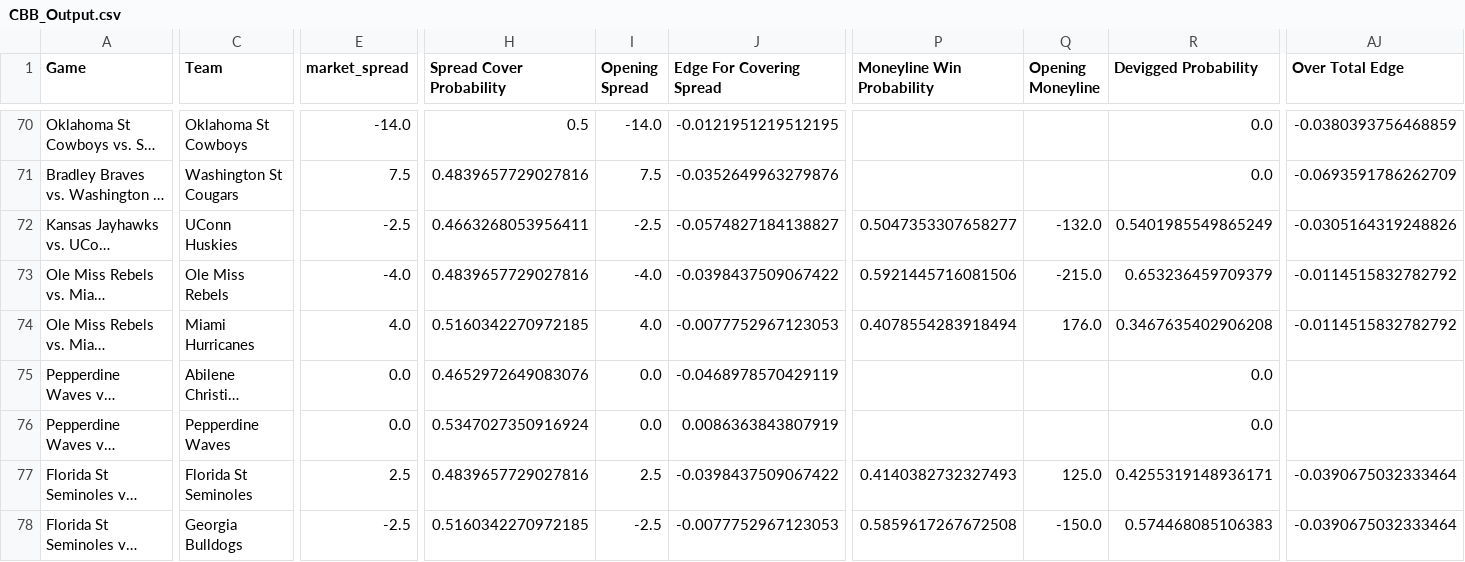
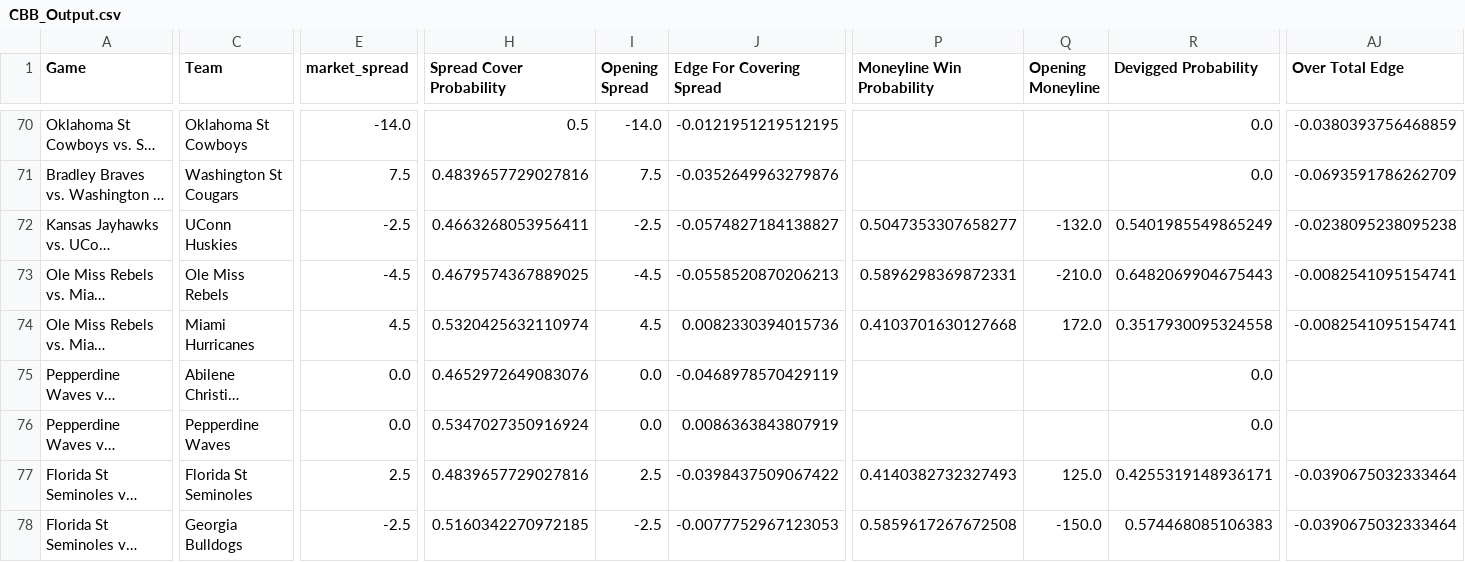
Before and after one commit to trashduty/cbb, a CSV file: CBB_Output.csv, drawn as a sheet; only a part is shown, gaps mark what is left out; long unchanged cells end in …; the diff covers the shown part only; the diff names each change by its address in the sheet, - before the commit and + after, or states it on an @@ line.

```diff
--- a/CBB_Output.csv
+++ b/CBB_Output.csv
-AJ72 (Over Total Edge): -0.0305164319248826
+AJ72 (Over Total Edge): -0.0238095238095238
-E73 (market_spread): -4.0
+E73 (market_spread): -4.5
-H73 (Spread Cover Probability): 0.4839657729027816
+H73 (Spread Cover Probability): 0.4679574367889025
-I73 (Opening Spread): -4.0
+I73 (Opening Spread): -4.5
-J73 (Edge For Covering Spread): -0.0398437509067422
+J73 (Edge For Covering Spread): -0.0558520870206213
-P73 (Moneyline Win Probability): 0.5921445716081506
+P73 (Moneyline Win Probability): 0.5896298369872331
-Q73 (Opening Moneyline): -215.0
+Q73 (Opening Moneyline): -210.0
-R73 (Devigged Probability): 0.653236459709379
+R73 (Devigged Probability): 0.6482069904675443
-AJ73:AJ74 (Over Total Edge): -0.0114515832782792
+AJ73:AJ74 (Over Total Edge): -0.0082541095154741
-E74 (market_spread): 4.0
+E74 (market_spread): 4.5
-H74 (Spread Cover Probability): 0.5160342270972185
+H74 (Spread Cover Probability): 0.5320425632110974
-I74 (Opening Spread): 4.0
+I74 (Opening Spread): 4.5
-J74 (Edge For Covering Spread): -0.0077752967123053
+J74 (Edge For Covering Spread): 0.0082330394015736
-P74 (Moneyline Win Probability): 0.4078554283918494
+P74 (Moneyline Win Probability): 0.4103701630127668
-Q74 (Opening Moneyline): 176.0
+Q74 (Opening Moneyline): 172.0
-R74 (Devigged Probability): 0.3467635402906208
+R74 (Devigged Probability): 0.3517930095324558
```
Also changed, not shown: 114 edited cells elsewhere in this file.
